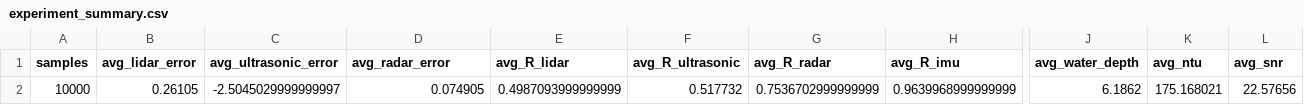
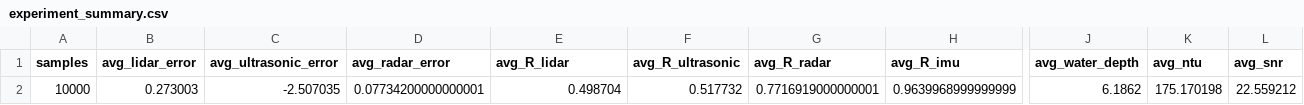
Before and after one commit to recursive-rebelers/FloodTwin-HIL, a CSV file: results/digital_twin/experiment_summary.csv, drawn as a sheet; only a part is shown, gaps mark what is left out; the diff names each change by its address in the sheet, - before the commit and + after, or states it on an @@ line.

```diff
--- a/results/digital_twin/experiment_summary.csv
+++ b/results/digital_twin/experiment_summary.csv
-B2 (avg_lidar_error): 0.26105
+B2 (avg_lidar_error): 0.273003
-C2 (avg_ultrasonic_error): -2.5045029999999997
+C2 (avg_ultrasonic_error): -2.507035
-D2 (avg_radar_error): 0.074905
+D2 (avg_radar_error): 0.07734200000000001
-E2 (avg_R_lidar): 0.4987093999999999
+E2 (avg_R_lidar): 0.498704
-G2 (avg_R_radar): 0.7536702999999999
+G2 (avg_R_radar): 0.7716919000000001
-K2 (avg_ntu): 175.168021
+K2 (avg_ntu): 175.170198
-L2 (avg_snr): 22.57656
+L2 (avg_snr): 22.559212
```
Also changed, not shown: 5 other files.
